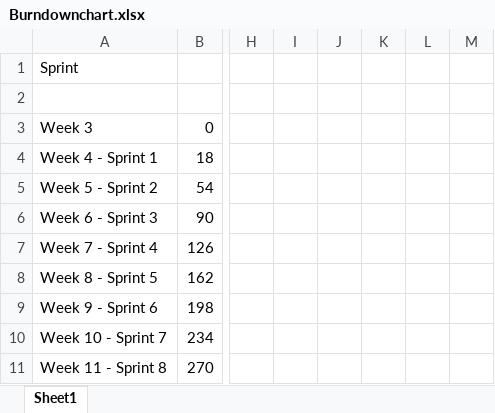
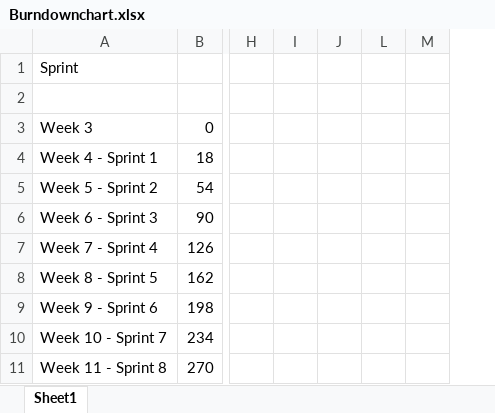
Before and after one commit to JoeyTatu/BusinessAppDev, an Excel workbook: Documents/Burndownchart.xlsx, sheet Sheet1, drawn as a sheet; only a part is shown, gaps mark what is left out; values as stored, in another font and other column widths than the file's, no borders; charts and pictures and conditional formats not drawn; the diff names each change by its address in the sheet, - before the commit and + after, or states it on an @@ line.

```diff
--- a/Documents/Burndownchart.xlsx (sheet Sheet1)
+++ b/Documents/Burndownchart.xlsx (sheet Sheet1)
@@ column K hidden, empty @@
```
Also changed, not shown: 1 other file.
